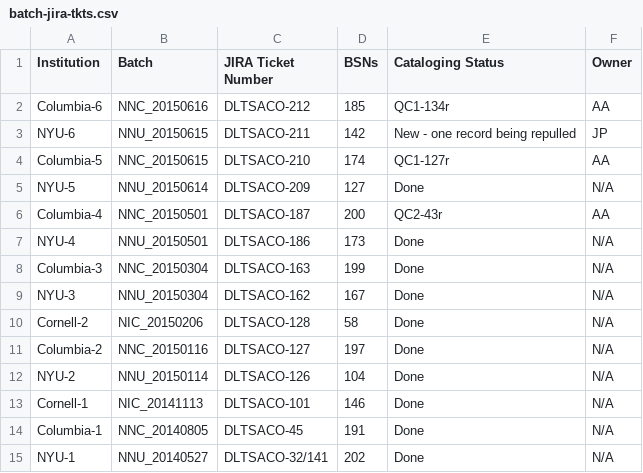
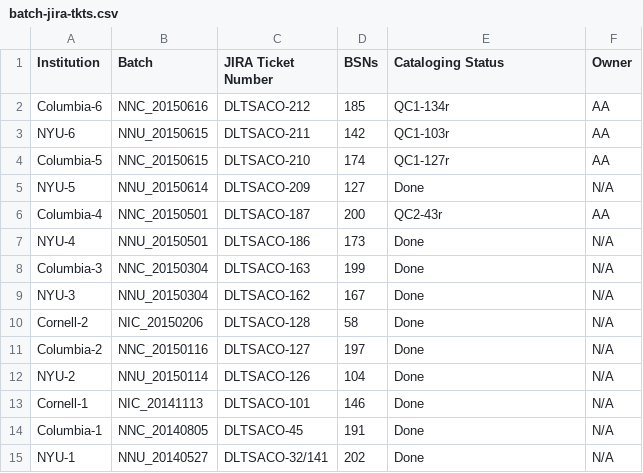
Before and after one commit to NYULibraries/aco-karms, a CSV file: work/batch-jira-tkts.csv, drawn as a sheet.

Commit message:
Update batch-jira-tkts.csv

```diff
--- a/work/batch-jira-tkts.csv
+++ b/work/batch-jira-tkts.csv
@@ -2,3 +2,3 @@ Institution,Batch,JIRA Ticket Number,BSNs,Cataloging Status,Owner
 Columbia-6,NNC_20150616,DLTSACO-212,185,QC1-134r,AA
-NYU-6,NNU_20150615,DLTSACO-211,142,New - one record being repulled,JP
+NYU-6,NNU_20150615,DLTSACO-211,142,QC1-103r,AA
 Columbia-5,NNC_20150615,DLTSACO-210,174,QC1-127r,AA
```
